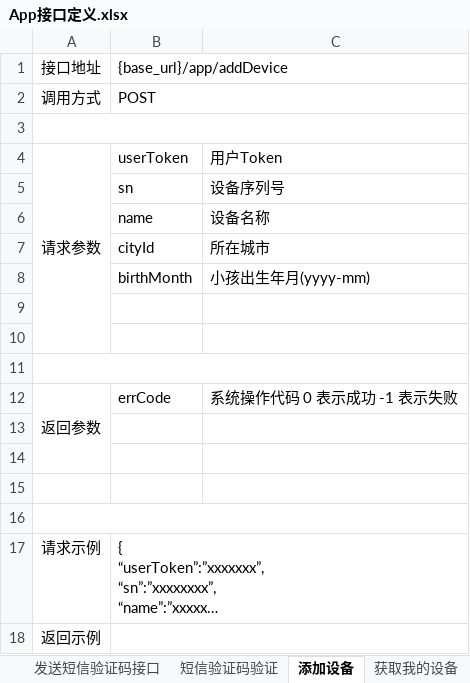
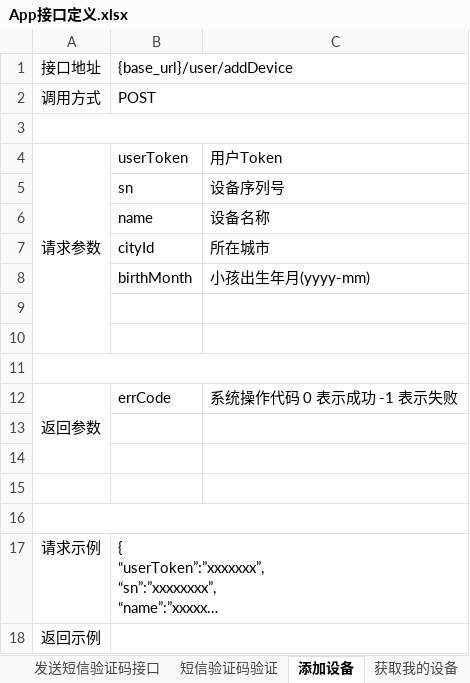
Before and after one commit to tangrufeng/guoxueji, an Excel workbook: doc/App接口定义.xlsx, sheet 添加设备, drawn as a sheet; long unchanged cells end in …; values as stored, in another font and other column widths than the file's, no borders; the diff names each change by its address in the sheet, - before the commit and + after, or states it on an @@ line.

```diff
--- a/doc/App接口定义.xlsx (sheet 添加设备)
+++ b/doc/App接口定义.xlsx (sheet 添加设备)
-B1: {base_url}/app/addDevice
+B1: {base_url}/user/addDevice
```
Also changed, not shown: sheet 获取设备定时播放列表, sheet 获取我的设备, sheet 获取分类课程列表, sheet 添加定时播放任务, other sheet tabs, 1 other file.
